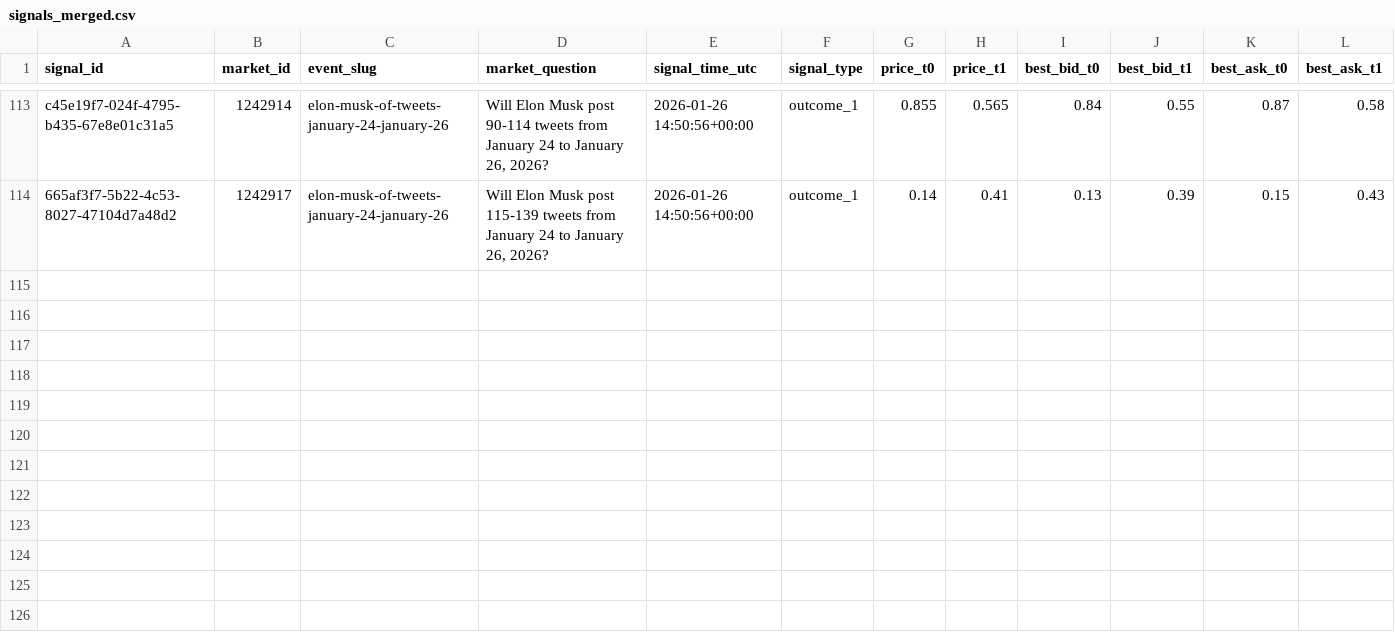
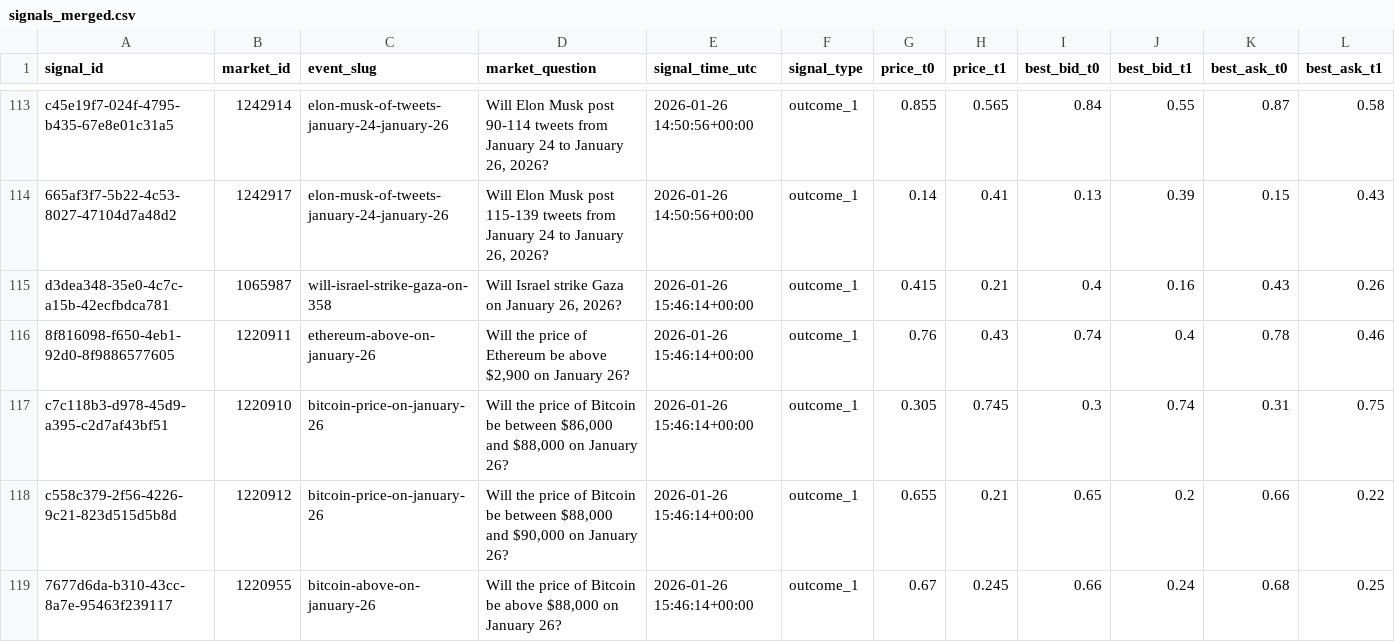
Before and after one commit to arshak-avagyan/fetch_data_test_repo, a CSV file: data/signals_merged.csv, drawn as a sheet; only a part is shown, gaps mark what is left out; rows hold the shown columns only; the diff names each change by its address in the sheet, - before the commit and + after, or states it on an @@ line.

Commit message:
Workflow Run
Files changed:
M	data/market_change.csv
M	data/polymarket_flat_markets_t0.csv
M	data/polymarket_flat_markets_t1.csv
M	data/signals.csv
M	data/signals_merged.csv

```diff
--- a/data/signals_merged.csv
+++ b/data/signals_merged.csv
+row 115: d3dea348-35e0-4c7c-a15b-42ecfbdca781 | 1065987 | will-israel-strike-gaza-on-358 | Will Israel strike Gaza on January 26, 2026? | 2026-01-26 15:46:14+00:00 | outcome_1 | 0.415 | 0.21 | 0.4 | 0.16 | 0.43 | 0.26
+row 116: 8f816098-f650-4eb1-92d0-8f9886577605 | 1220911 | ethereum-above-on-january-26 | Will the price of Ethereum be above $2,900 on January 26? | 2026-01-26 15:46:14+00:00 | outcome_1 | 0.76 | 0.43 | 0.74 | 0.4 | 0.78 | 0.46
+row 117: c7c118b3-d978-45d9-a395-c2d7af43bf51 | 1220910 | bitcoin-price-on-january-26 | Will the price of Bitcoin be between $86,000 and $88,000 on January 26? | 2026-01-26 15:46:14+00:00 | outcome_1 | 0.305 | 0.745 | 0.3 | 0.74 | 0.31 | 0.75
+row 118: c558c379-2f56-4226-9c21-823d515d5b8d | 1220912 | bitcoin-price-on-january-26 | Will the price of Bitcoin be between $88,000 and $90,000 on January 26? | 2026-01-26 15:46:14+00:00 | outcome_1 | 0.655 | 0.21 | 0.65 | 0.2 | 0.66 | 0.22
+row 119: 7677d6da-b310-43cc-8a7e-95463f239117 | 1220955 | bitcoin-above-on-january-26 | Will the price of Bitcoin be above $88,000 on January 26? | 2026-01-26 15:46:14+00:00 | outcome_1 | 0.67 | 0.245 | 0.66 | 0.24 | 0.68 | 0.25
```
Also changed, not shown: data/signals.csv, 1 other file.
